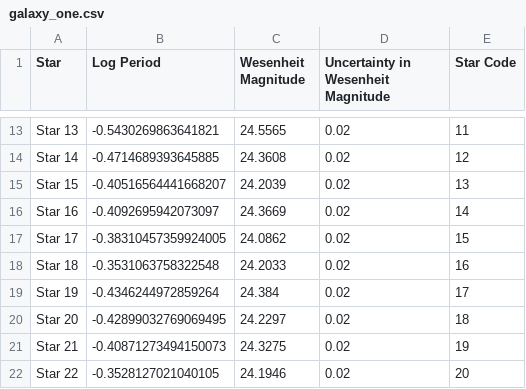
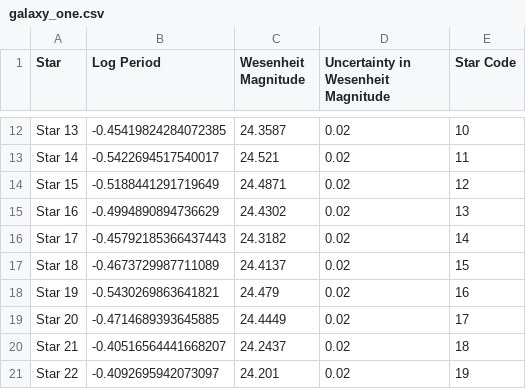
Before and after one commit to pranav-nagarajan/Variable-Stars, a CSV file: Monte Carlo/galaxy_one.csv, drawn as a sheet; only a part is shown, gaps mark what is left out; addresses are those after the commit; the diff covers the shown part only; the diff names each change by its address in the sheet, - before the commit and + after, or states it on an @@ line.

```diff
--- a/Monte Carlo/galaxy_one.csv
+++ b/Monte Carlo/galaxy_one.csv
-B12 (Log Period): -0.5430269863641821
+B12 (Log Period): -0.45419824284072385
-C12 (Wesenheit Magnitude): 24.5565
+C12 (Wesenheit Magnitude): 24.3587
-E12 (Star Code): 11
+E12 (Star Code): 10
-B13 (Log Period): -0.4714689393645885
+B13 (Log Period): -0.5422694517540017
-C13 (Wesenheit Magnitude): 24.3608
+C13 (Wesenheit Magnitude): 24.521
-E13 (Star Code): 12
+E13 (Star Code): 11
-B14 (Log Period): -0.40516564441668207
+B14 (Log Period): -0.5188441291719649
-C14 (Wesenheit Magnitude): 24.2039
+C14 (Wesenheit Magnitude): 24.4871
-E14 (Star Code): 13
+E14 (Star Code): 12
-B15 (Log Period): -0.4092695942073097
+B15 (Log Period): -0.4994890894736629
-C15 (Wesenheit Magnitude): 24.3669
+C15 (Wesenheit Magnitude): 24.4302
-E15 (Star Code): 14
+E15 (Star Code): 13
-B16 (Log Period): -0.38310457359924005
+B16 (Log Period): -0.45792185366437443
-C16 (Wesenheit Magnitude): 24.0862
+C16 (Wesenheit Magnitude): 24.3182
-E16 (Star Code): 15
+E16 (Star Code): 14
-B17 (Log Period): -0.3531063758322548
+B17 (Log Period): -0.4673729987711089
-C17 (Wesenheit Magnitude): 24.2033
+C17 (Wesenheit Magnitude): 24.4137
-E17 (Star Code): 16
+E17 (Star Code): 15
-B18 (Log Period): -0.4346244972859264
+B18 (Log Period): -0.5430269863641821
-C18 (Wesenheit Magnitude): 24.384
+C18 (Wesenheit Magnitude): 24.479
-E18 (Star Code): 17
+E18 (Star Code): 16
-B19 (Log Period): -0.42899032769069495
+B19 (Log Period): -0.4714689393645885
-C19 (Wesenheit Magnitude): 24.2297
+C19 (Wesenheit Magnitude): 24.4449
-E19 (Star Code): 18
+E19 (Star Code): 17
-B20 (Log Period): -0.40871273494150073
+B20 (Log Period): -0.40516564441668207
-C20 (Wesenheit Magnitude): 24.3275
+C20 (Wesenheit Magnitude): 24.2437
-E20 (Star Code): 19
+E20 (Star Code): 18
-B21 (Log Period): -0.3528127021040105
+B21 (Log Period): -0.4092695942073097
-C21 (Wesenheit Magnitude): 24.1946
+C21 (Wesenheit Magnitude): 24.201
-E21 (Star Code): 20
+E21 (Star Code): 19
```
Also changed, not shown: 1 added row, 1 removed row and 57 edited cells elsewhere in this file, Monte Carlo/galaxy_two.csv, Monte Carlo/mock_calib_lin_reg.csv, 4 other files.
